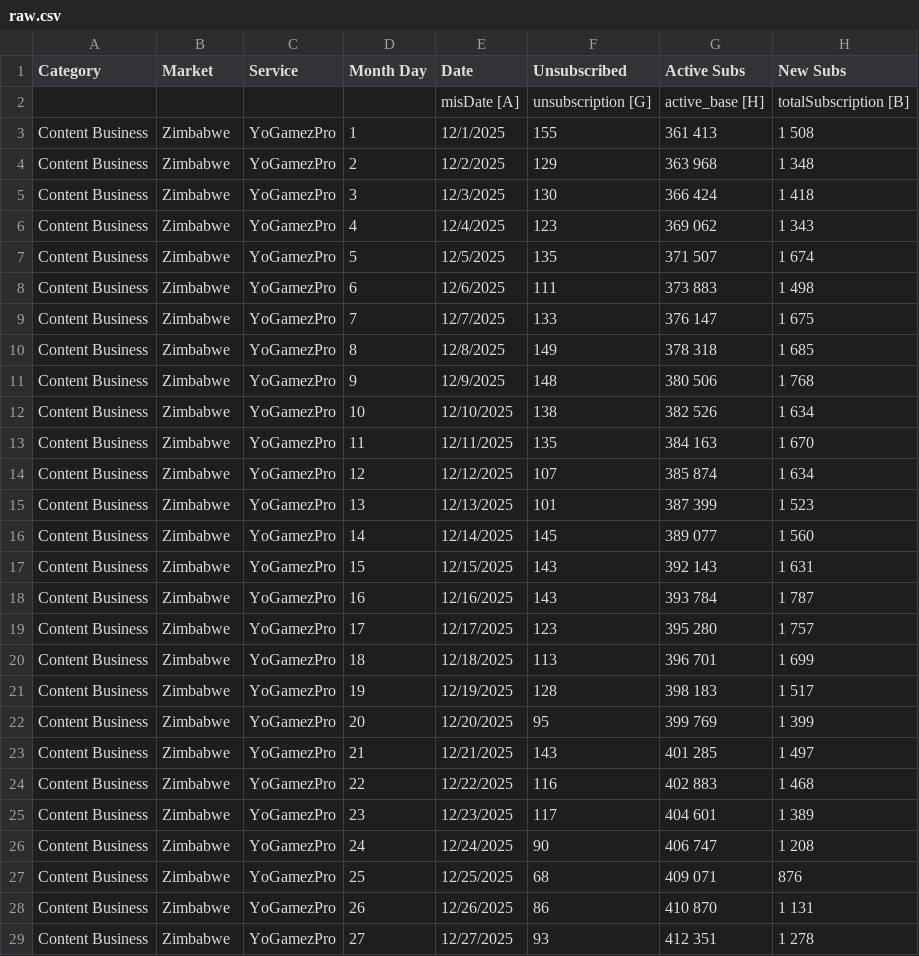
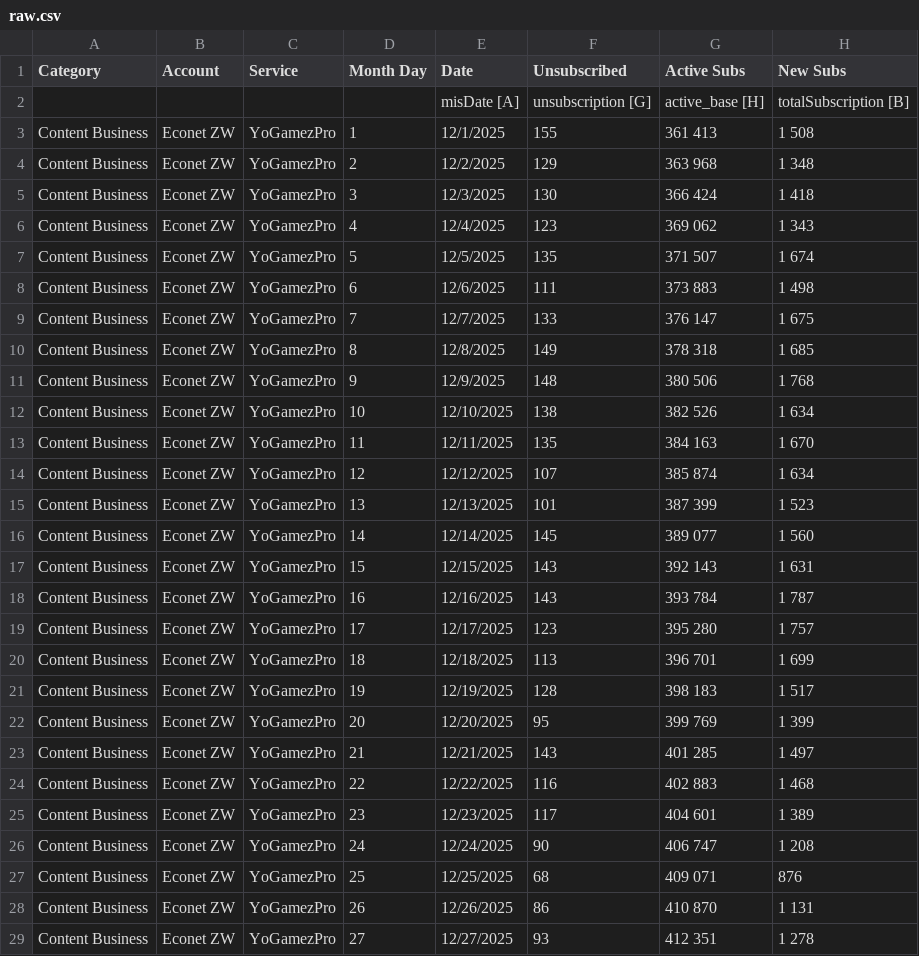
Before and after one commit to amper8and/service-performance-dashboard, a CSV file: public/data/raw.csv, drawn as a sheet; only a part is shown; the diff covers the shown part only; the diff names each change by its address in the sheet, - before the commit and + after, or states it on an @@ line.

```diff
--- a/public/data/raw.csv
+++ b/public/data/raw.csv
-B1: Market
+B1: Account
-B3:B29 (Account): Zimbabwe
+B3:B29 (Account): Econet ZW
```
Also changed, not shown: 55 edited cells elsewhere in this file, 2 other files.
